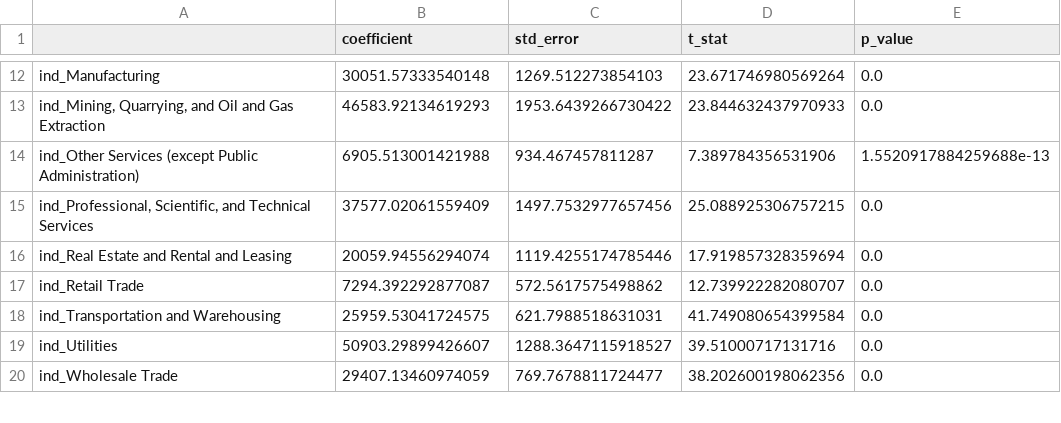
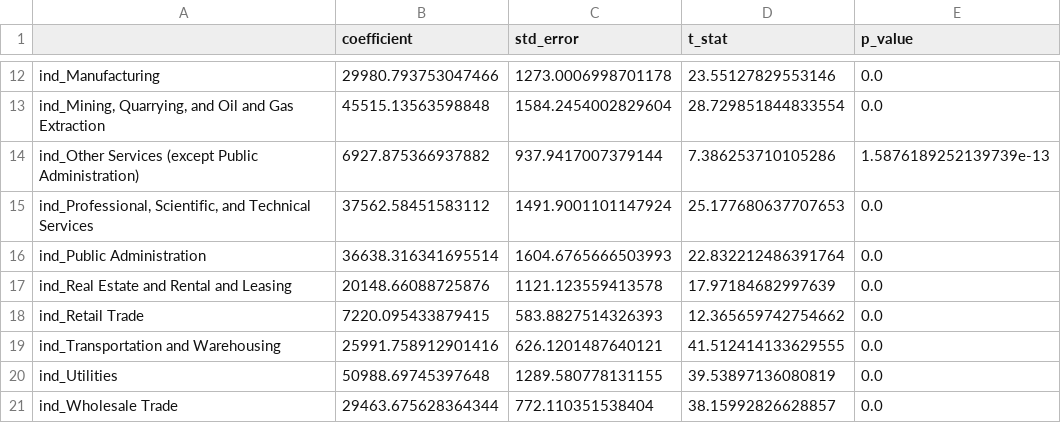
Before and after one commit to weissbergj/econ, a CSV file: scripts/analysis/results_industry_premiums.csv, drawn as a sheet; only a part is shown, gaps mark what is left out; addresses are those after the commit; the diff covers the shown part only; the diff names each change by its address in the sheet, - before the commit and + after, or states it on an @@ line.

```diff
--- a/scripts/analysis/results_industry_premiums.csv
+++ b/scripts/analysis/results_industry_premiums.csv
-B12 (coefficient): 30051.57333540148
+B12 (coefficient): 29980.793753047466
-C12 (std_error): 1269.512273854103
+C12 (std_error): 1273.0006998701178
-D12 (t_stat): 23.671746980569264
+D12 (t_stat): 23.55127829553146
-B13 (coefficient): 46583.92134619293
+B13 (coefficient): 45515.13563598848
-C13 (std_error): 1953.6439266730422
+C13 (std_error): 1584.2454002829604
-D13 (t_stat): 23.844632437970933
+D13 (t_stat): 28.729851844833554
-B14 (coefficient): 6905.513001421988
+B14 (coefficient): 6927.875366937882
-C14 (std_error): 934.467457811287
+C14 (std_error): 937.9417007379144
-D14 (t_stat): 7.389784356531906
+D14 (t_stat): 7.386253710105286
-E14 (p_value): 1.5520917884259688e-13
+E14 (p_value): 1.5876189252139739e-13
-B15 (coefficient): 37577.02061559409
+B15 (coefficient): 37562.58451583112
-C15 (std_error): 1497.7532977657456
+C15 (std_error): 1491.9001101147924
-D15 (t_stat): 25.088925306757215
+D15 (t_stat): 25.177680637707653
+row 16: ind_Public Administration | 36638.316341695514 | 1604.6765666503993 | 22.832212486391764 | 0.0
-B17 (coefficient): 20059.94556294074
+B17 (coefficient): 20148.66088725876
-C17 (std_error): 1119.4255174785446
+C17 (std_error): 1121.123559413578
-D17 (t_stat): 17.919857328359694
+D17 (t_stat): 17.97184682997639
-B18 (coefficient): 7294.392292877087
+B18 (coefficient): 7220.095433879415
-C18 (std_error): 572.5617575498862
+C18 (std_error): 583.8827514326393
-D18 (t_stat): 12.739922282080707
+D18 (t_stat): 12.365659742754662
-B19 (coefficient): 25959.53041724575
+B19 (coefficient): 25991.758912901416
-C19 (std_error): 621.7988518631031
+C19 (std_error): 626.1201487640121
-D19 (t_stat): 41.749080654399584
+D19 (t_stat): 41.512414133629555
-B20 (coefficient): 50903.29899426607
+B20 (coefficient): 50988.69745397648
-C20 (std_error): 1288.3647115918527
+C20 (std_error): 1289.580778131155
-D20 (t_stat): 39.51000717131716
+D20 (t_stat): 39.53897136080819
-B21 (coefficient): 29407.13460974059
+B21 (coefficient): 29463.675628364344
-C21 (std_error): 769.7678811724477
+C21 (std_error): 772.110351538404
-D21 (t_stat): 38.202600198062356
+D21 (t_stat): 38.15992826628857
```
Also changed, not shown: 36 edited cells elsewhere in this file, scripts/analysis/results_size_industry_interactions.csv, 3 other files.
